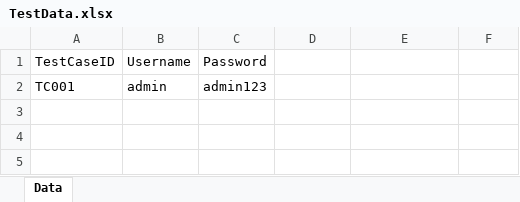
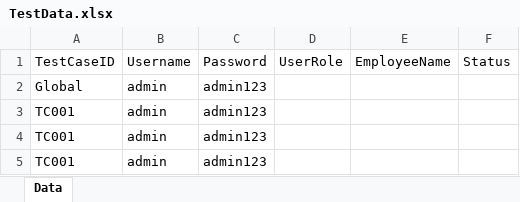
Before and after one commit to AtulSAug19/CucumberBatch3, an Excel workbook: target/test-classes/exceldata/TestData.xlsx, sheet Data, drawn as a sheet; values as stored, in another font and other column widths than the file's, no borders; the diff names each change by its address in the sheet, - before the commit and + after, or states it on an @@ line.

```diff
--- a/target/test-classes/exceldata/TestData.xlsx (sheet Data)
+++ b/target/test-classes/exceldata/TestData.xlsx (sheet Data)
-D1: (empty)
+D1: UserRole
-E1: (empty)
+E1: EmployeeName
-F1: (empty)
+F1: Status
+row 2: Global | admin | admin123
+row 3: TC001 | admin | admin123
+row 4: TC001 | admin | admin123
```
Also changed, not shown: 35 other files.
